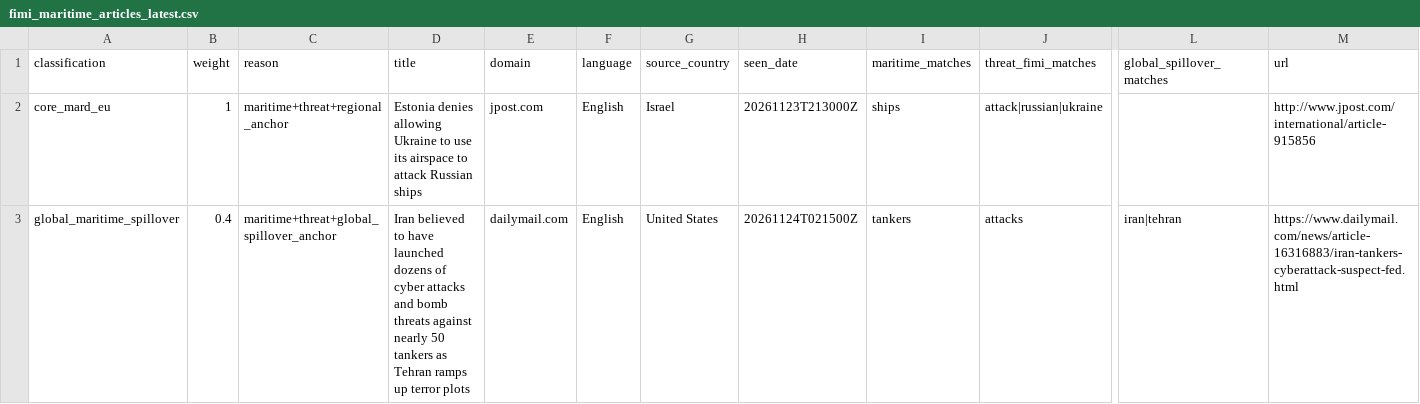
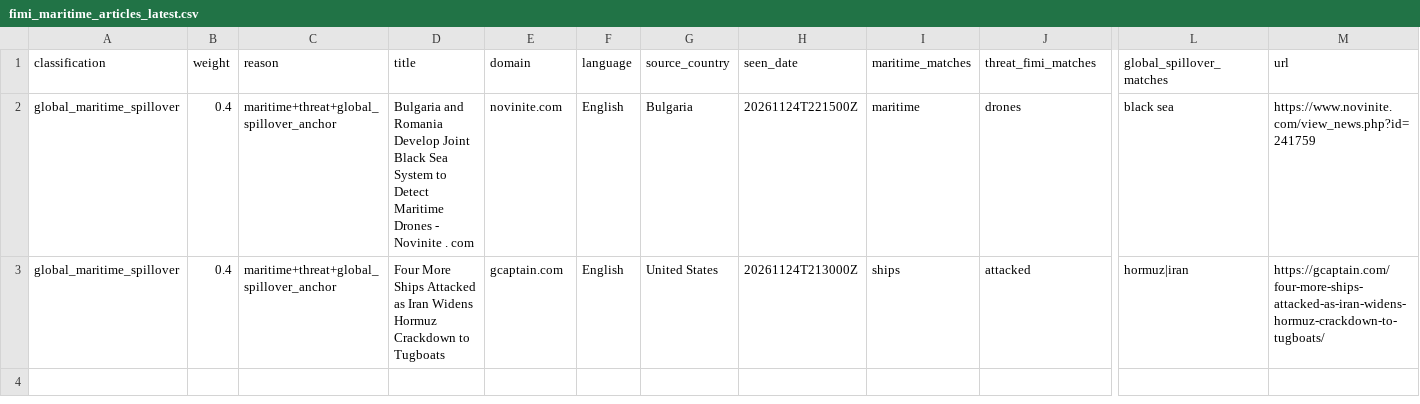
Before and after one commit to mowlsint/mard-hybrid-telemetry, a CSV file: public/downloads/fimi_maritime_articles_latest.csv, drawn as a sheet; only a part is shown, gaps mark what is left out; removed rows and columns are numbered as before the commit, all else as after; rows hold the shown columns only; the diff names each change by its address in the sheet, - before the commit and + after, or states it on an @@ line.

```diff
--- a/public/downloads/fimi_maritime_articles_latest.csv
+++ b/public/downloads/fimi_maritime_articles_latest.csv
-row 2: core_mard_eu | 1 | maritime+threat+regional_anchor | Estonia denies allowing Ukraine to use its airspace to attack Russian ships | jpost.com | English | Israel | 20261123T213000Z | ships | attack|russian|ukraine |  | http://www.jpost.com/international/article-915856
+row 2: global_maritime_spillover | 0.4 | maritime+threat+global_spillover_anchor | Bulgaria and Romania Develop Joint Black Sea System to Detect Maritime Drones - Novinite . com | novinite.com | English | Bulgaria | 20261124T221500Z | maritime | drones | black sea | https://www.novinite.com/view_news.php?id=241759
-D3 (title): Iran believed to have launched dozens of cyber attacks and bomb threats against nearly 50 tankers as Tehran ramps up terror plots
+D3 (title): Four More Ships Attacked as Iran Widens Hormuz Crackdown to Tugboats
-E3 (domain): dailymail.com
+E3 (domain): gcaptain.com
-H3 (seen_date): 20261124T021500Z
+H3 (seen_date): 20261124T213000Z
-I3 (maritime_matches): tankers
+I3 (maritime_matches): ships
-J3 (threat_fimi_matches): attacks
+J3 (threat_fimi_matches): attacked
-L3 (global_spillover_matches): iran|tehran
+L3 (global_spillover_matches): hormuz|iran
-M3 (url): https://www.dailymail.com/news/article-16316883/iran-tankers-cyberattack-suspect-fed.html
+M3 (url): https://gcaptain.com/four-more-ships-attacked-as-iran-widens-hormuz-crackdown-to-tugboats/
```
Also changed, not shown: public/downloads/source_health_latest.csv, 13 other files.
